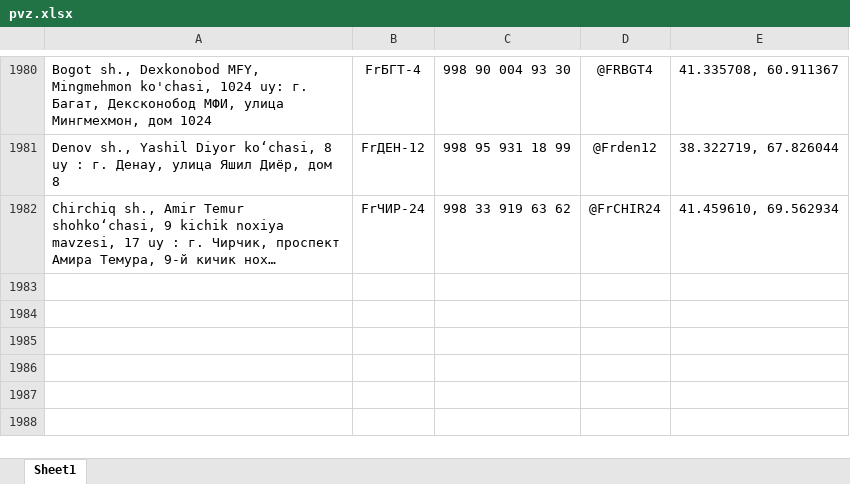
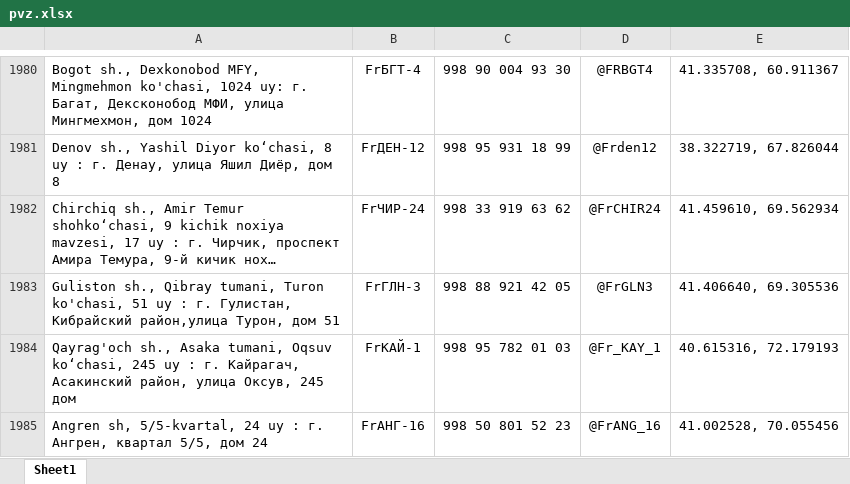
Before and after one commit to Realcaplan9219/pvz-bot, an Excel workbook: pvz.xlsx, sheet Sheet1, drawn as a sheet; only a part is shown, gaps mark what is left out; long unchanged cells end in …; values as stored, in another font and other column widths than the file's, no borders; the diff names each change by its address in the sheet, - before the commit and + after, or states it on an @@ line.

Commit message:
Add files via upload

```diff
--- a/pvz.xlsx (sheet Sheet1)
+++ b/pvz.xlsx (sheet Sheet1)
+row 1983: Guliston sh., Qibray tumani, Turon ko'chasi, 51 uy : г. Гулистан, Кибрайский район,улица Турон, дом 51 | FrГЛН-3 | 998 88 921 42 05 | @FrGLN3 | 41.406640, 69.305536
+row 1984: Qayrag'och sh., Asaka tumani, Oqsuv ko‘chasi, 245 uy : г. Кайрагач, Асакинский район, улица Оксув, 245 дом | FrКАЙ-1 | 998 95 782 01 03 | @Fr_KAY_1 | 40.615316, 72.179193
+row 1985: Angren sh, 5/5-kvartal, 24 uy : г. Ангрен, квартал 5/5, дом 24 | FrАНГ-16 | 998 50 801 52 23 | @FrANG_16 | 41.002528, 70.055456
```
